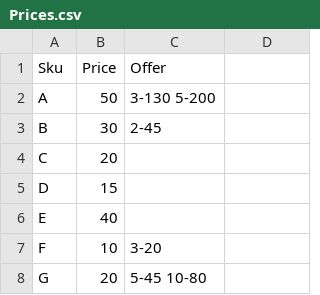
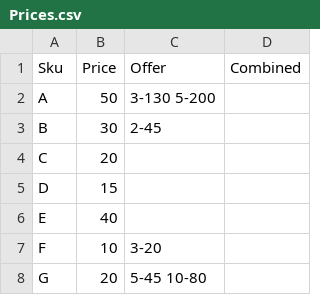
Before and after one commit to DPNT-Sourcecode/CHK-gjrj01, a CSV file: src/BeFaster.App/Solutions/CHK/Prices.csv, drawn as a sheet; only a part is shown; the diff names each change by its address in the sheet, - before the commit and + after, or states it on an @@ line.

```diff
--- a/src/BeFaster.App/Solutions/CHK/Prices.csv
+++ b/src/BeFaster.App/Solutions/CHK/Prices.csv
-D1: (empty)
+D1: Combined
```
Also changed, not shown: 2 other files.
